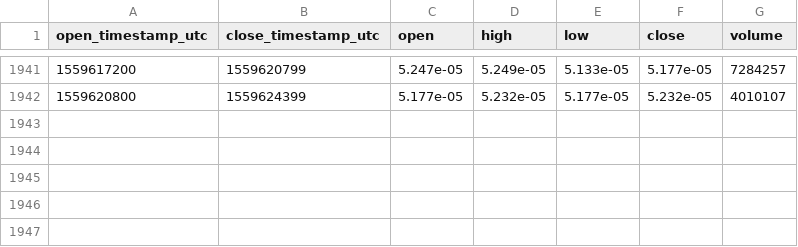
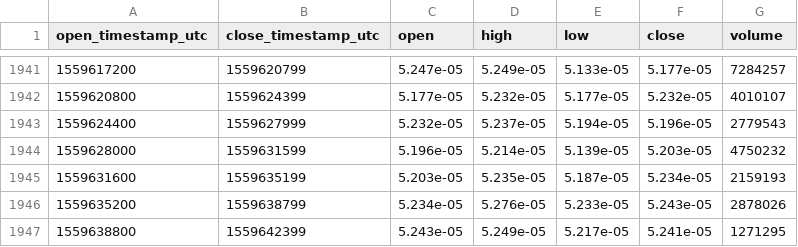
Before and after one commit to cryptobigbro/bitmex-XRPM19, a CSV file: bitmex-XRPM19-1h.csv, drawn as a sheet; only a part is shown, gaps mark what is left out; the diff names each change by its address in the sheet, - before the commit and + after, or states it on an @@ line.

Commit message:
Update OHLCV data.

```diff
--- a/bitmex-XRPM19-1h.csv
+++ b/bitmex-XRPM19-1h.csv
+row 1943: 1559624400 | 1559627999 | 5.232e-05 | 5.237e-05 | 5.194e-05 | 5.196e-05 | 2779543
+row 1944: 1559628000 | 1559631599 | 5.196e-05 | 5.214e-05 | 5.139e-05 | 5.203e-05 | 4750232
+row 1945: 1559631600 | 1559635199 | 5.203e-05 | 5.235e-05 | 5.187e-05 | 5.234e-05 | 2159193
+row 1946: 1559635200 | 1559638799 | 5.234e-05 | 5.276e-05 | 5.233e-05 | 5.243e-05 | 2878026
+row 1947: 1559638800 | 1559642399 | 5.243e-05 | 5.249e-05 | 5.217e-05 | 5.241e-05 | 1271295
```
